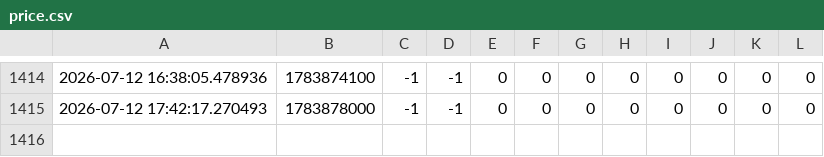
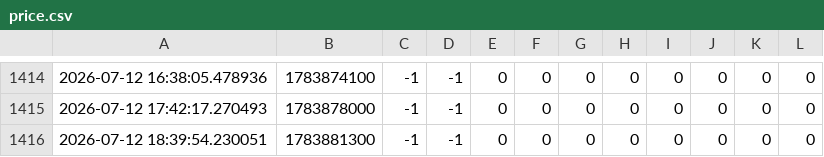
Before and after one commit to sssunwl/PolymarketBTCMonitor, a CSV file: price.csv, drawn as a sheet; only a part is shown, gaps mark what is left out; the diff names each change by its address in the sheet, - before the commit and + after, or states it on an @@ line.

Commit message:
update data

```diff
--- a/price.csv
+++ b/price.csv
+row 1416: 2026-07-12 18:39:54.230051 | 1783881300 | -1 | -1 | 0 | 0 | 0 | 0 | 0 | 0 | 0 | 0
```
Also changed, not shown: data.csv.
